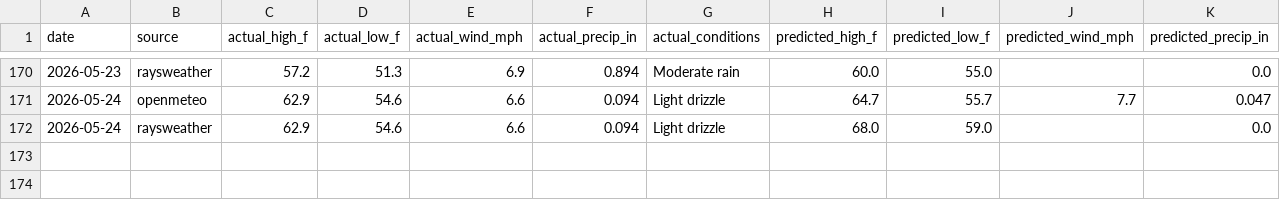
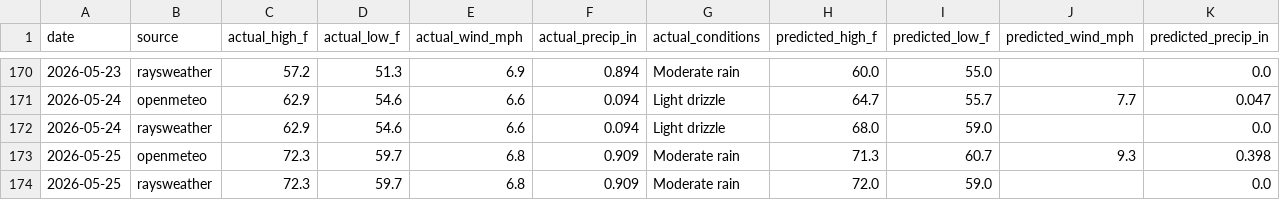
Before and after one commit to davidhluther/davessweater, a CSV file: data/scores_export.csv, drawn as a sheet; only a part is shown, gaps mark what is left out; rows hold the shown columns only; the diff names each change by its address in the sheet, - before the commit and + after, or states it on an @@ line.

```diff
--- a/data/scores_export.csv
+++ b/data/scores_export.csv
+row 173: 2026-05-25 | openmeteo | 72.3 | 59.7 | 6.8 | 0.909 | Moderate rain | 71.3 | 60.7 | 9.3 | 0.398
+row 174: 2026-05-25 | raysweather | 72.3 | 59.7 | 6.8 | 0.909 | Moderate rain | 72.0 | 59.0 |  | 0.0
```
Also changed, not shown: 6 other files.
